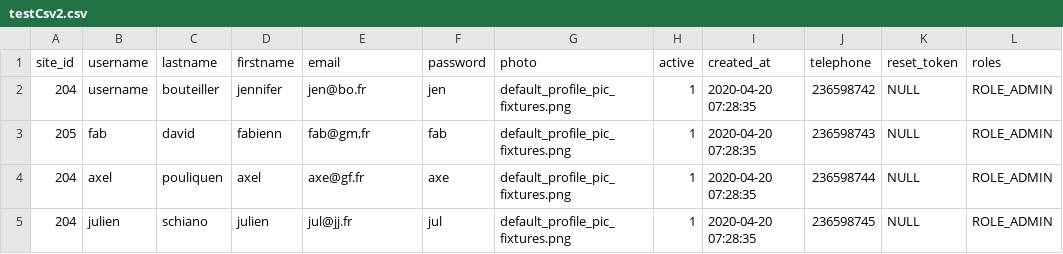
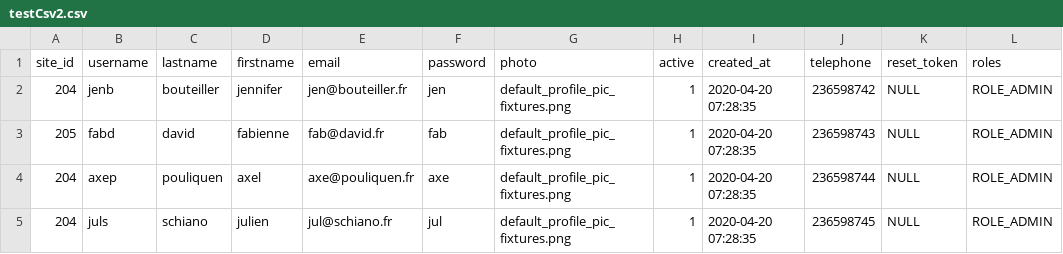
Before and after one commit to Vonder85/Sortir_ENI, a CSV file: public/testCsv2.csv, drawn as a sheet.

```diff
--- a/public/testCsv2.csv
+++ b/public/testCsv2.csv
@@ -1,5 +1,5 @@
 site_id,username,lastname,firstname,email,password,photo,active,created_at,telephone,reset_token,roles
-204,username,bouteiller,jennifer,jen@bo.fr,jen,default_profile_pic_fixtures.png,1,2020-04-20 07:28:35,236598742,NULL,ROLE_ADMIN
-205,fab,david,fabienn,"fab@gm,fr",fab,default_profile_pic_fixtures.png,1,2020-04-20 07:28:35,236598743,NULL,ROLE_ADMIN
-204,axel,pouliquen,axel,axe@gf.fr,axe,default_profile_pic_fixtures.png,1,2020-04-20 07:28:35,236598744,NULL,ROLE_ADMIN
-204,julien,schiano,julien,jul@jj.fr,jul,default_profile_pic_fixtures.png,1,2020-04-20 07:28:35,236598745,NULL,ROLE_ADMIN
+204,jenb,bouteiller,jennifer,jen@bouteiller.fr,jen,default_profile_pic_fixtures.png,1,2020-04-20 07:28:35,236598742,NULL,ROLE_ADMIN
+205,fabd,david,fabienne,"fab@david.fr",fab,default_profile_pic_fixtures.png,1,2020-04-20 07:28:35,236598743,NULL,ROLE_ADMIN
+204,axep,pouliquen,axel,axe@pouliquen.fr,axe,default_profile_pic_fixtures.png,1,2020-04-20 07:28:35,236598744,NULL,ROLE_ADMIN
+204,juls,schiano,julien,jul@schiano.fr,jul,default_profile_pic_fixtures.png,1,2020-04-20 07:28:35,236598745,NULL,ROLE_ADMIN
```
Also changed, not shown: 4 other files.
